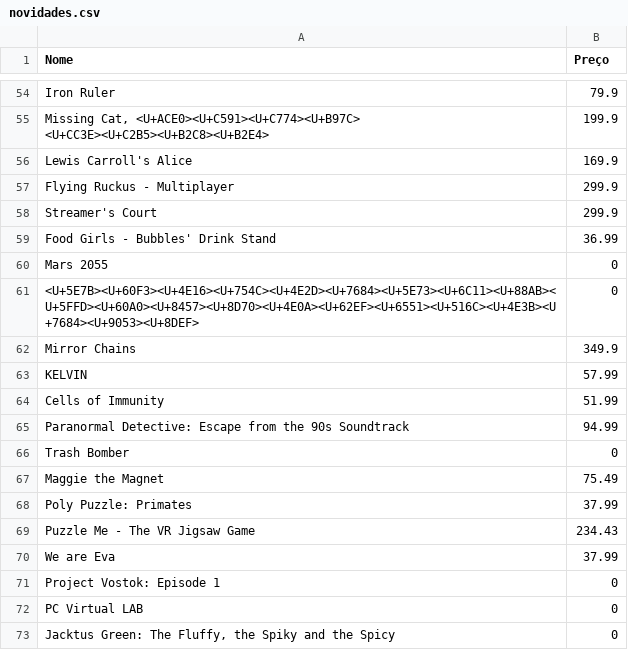
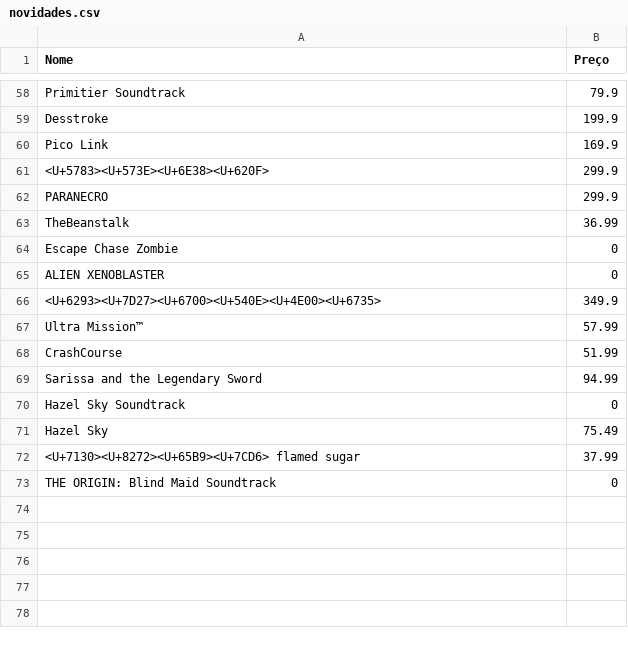
Before and after one commit to Bardo-programador/SteamDB, a CSV file: novidades.csv, drawn as a sheet; only a part is shown, gaps mark what is left out; the diff covers the shown part only.

Commit message:
preços 20/07/2022

```diff
--- a/novidades.csv
+++ b/novidades.csv
@@ -54,20 +58,16 @@
-"Iron Ruler",79.9
-"Missing Cat, <U+ACE0><U+C591><U+C774><U+B97C> <U+CC3E><U+C2B5><U+B2C8><U+B2E4>",199.9
-"Lewis Carroll's Alice",169.9
-"Flying Ruckus - Multiplayer",299.9
-"Streamer's Court",299.9
-"Food Girls - Bubbles' Drink Stand",36.99
-"Mars 2055",0
-"<U+5E7B><U+60F3><U+4E16><U+754C><U+4E2D><U+7684><U+5E73><U+6C11><U+88AB><U+5FFD><U+60A0><U+8457><U+8D70><U+4E0A><U+62EF><U+6551><U+516C><U+4E3B><U+7684><U+9053><U+8DEF>",0
-"Mirror Chains",349.9
-"KELVIN",57.99
-"Cells of Immunity",51.99
-"Paranormal Detective: Escape from the 90s Soundtrack",94.99
-"Trash Bomber",0
-"Maggie the Magnet",75.49
-"Poly Puzzle: Primates",37.99
-"Puzzle Me - The VR Jigsaw Game",234.43
-"We are Eva",37.99
-"Project Vostok: Episode 1",0
-"PC Virtual LAB",0
-"Jacktus Green: The Fluffy, the Spiky and the Spicy",0
+"Primitier Soundtrack",79.9
+"Desstroke",199.9
+"Pico Link",169.9
+"<U+5783><U+573E><U+6E38><U+620F>",299.9
+"PARANECRO",299.9
+"TheBeanstalk",36.99
+"Escape Chase Zombie",0
+"ALIEN XENOBLASTER",0
+"<U+6293><U+7D27><U+6700><U+540E><U+4E00><U+6735>",349.9
+"Ultra Mission™",57.99
+"CrashCourse",51.99
+"Sarissa and the Legendary Sword",94.99
+"Hazel Sky Soundtrack",0
+"Hazel Sky",75.49
+"<U+7130><U+8272><U+65B9><U+7CD6> flamed sugar",37.99
+"THE ORIGIN: Blind Maid Soundtrack",0
```
Also changed, not shown: 22 added rows, 18 removed rows and 11 edited cells elsewhere in this file, mercado.csv, ofertas.csv.
